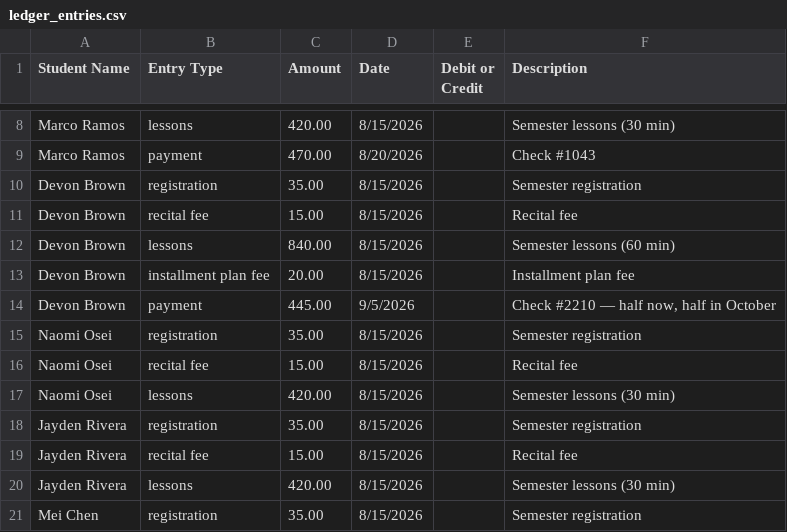
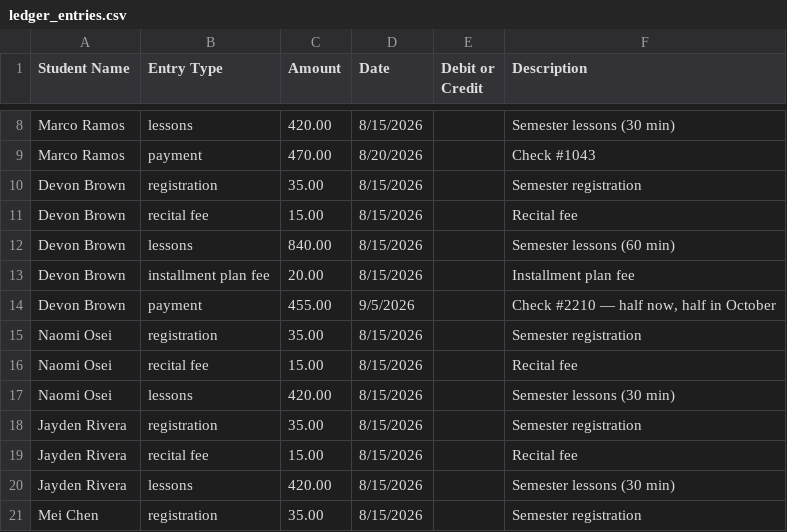
Before and after one commit to FriendlyNeighborhoodHacker/portal.bronxconservatory.org, a CSV file: sample_data/fall_semester/ledger_entries.csv, drawn as a sheet; only a part is shown, gaps mark what is left out.

```diff
--- a/sample_data/fall_semester/ledger_entries.csv
+++ b/sample_data/fall_semester/ledger_entries.csv
@@ -13,3 +13,3 @@ Devon Brown,lessons,840.00,8/15/2026,,Semester lessons (60 min)
 Devon Brown,installment plan fee,20.00,8/15/2026,,Installment plan fee
-Devon Brown,payment,445.00,9/5/2026,,"Check #2210 — half now, half in October"
+Devon Brown,payment,455.00,9/5/2026,,"Check #2210 — half now, half in October"
 Naomi Osei,registration,35.00,8/15/2026,,Semester registration
```
Also changed, not shown: 13 other files.
